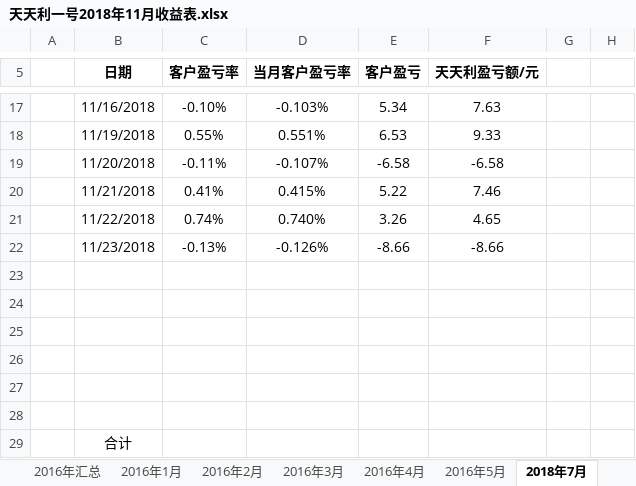
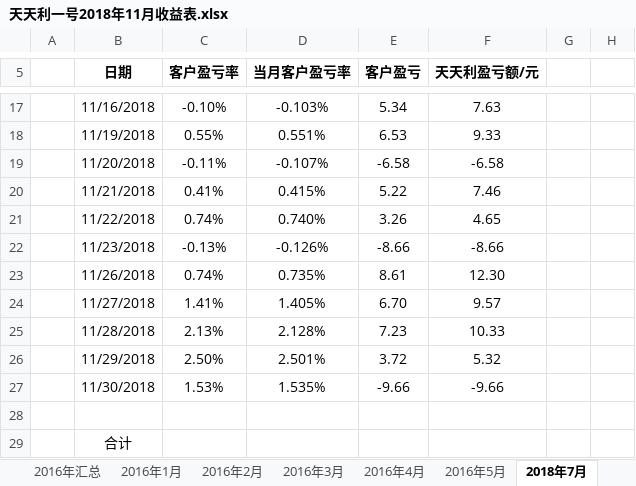
Before and after one commit to Alpha0729/GZHao, an Excel workbook: 天天利一号2018年11月收益表.xlsx, sheet 2018年7月, drawn as a sheet; only a part is shown, gaps mark what is left out; values as stored, in another font and other column widths than the file's, no borders; charts and pictures not drawn; the diff names each change by its address in the sheet, - before the commit and + after, or states it on an @@ line.

```diff
--- a/天天利一号2018年11月收益表.xlsx (sheet 2018年7月)
+++ b/天天利一号2018年11月收益表.xlsx (sheet 2018年7月)
-row 23: (empty)
+row 23:  | 11/26/2018 | 0.74% | 0.735% | 8.61 | 12.30
-row 24: (empty)
+row 24:  | 11/27/2018 | 1.41% | 1.405% | 6.70 | 9.57
-row 25: (empty)
+row 25:  | 11/28/2018 | 2.13% | 2.128% | 7.23 | 10.33
-row 26: (empty)
+row 26:  | 11/29/2018 | 2.50% | 2.501% | 3.72 | 5.32
-row 27: (empty)
+row 27:  | 11/30/2018 | 1.53% | 1.535% | -9.66 | -9.66
```
Also changed, not shown: charts or pictures, 稳赢基金净值表2018年 - 副本.xlsx, 3 other files.
